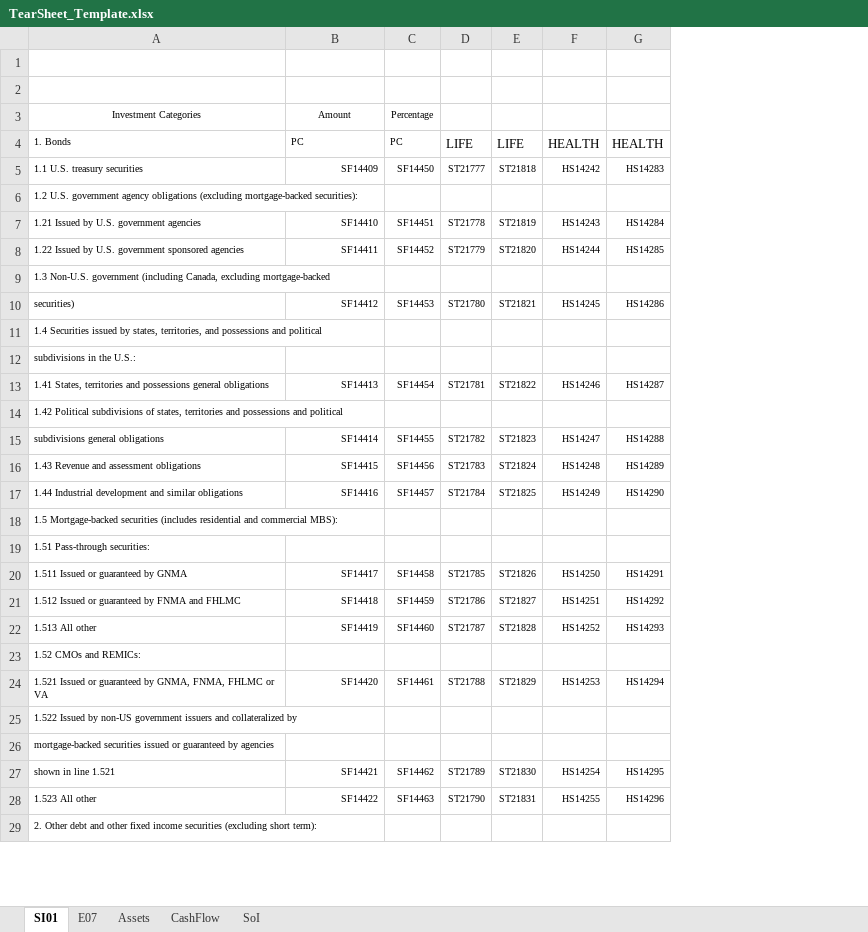
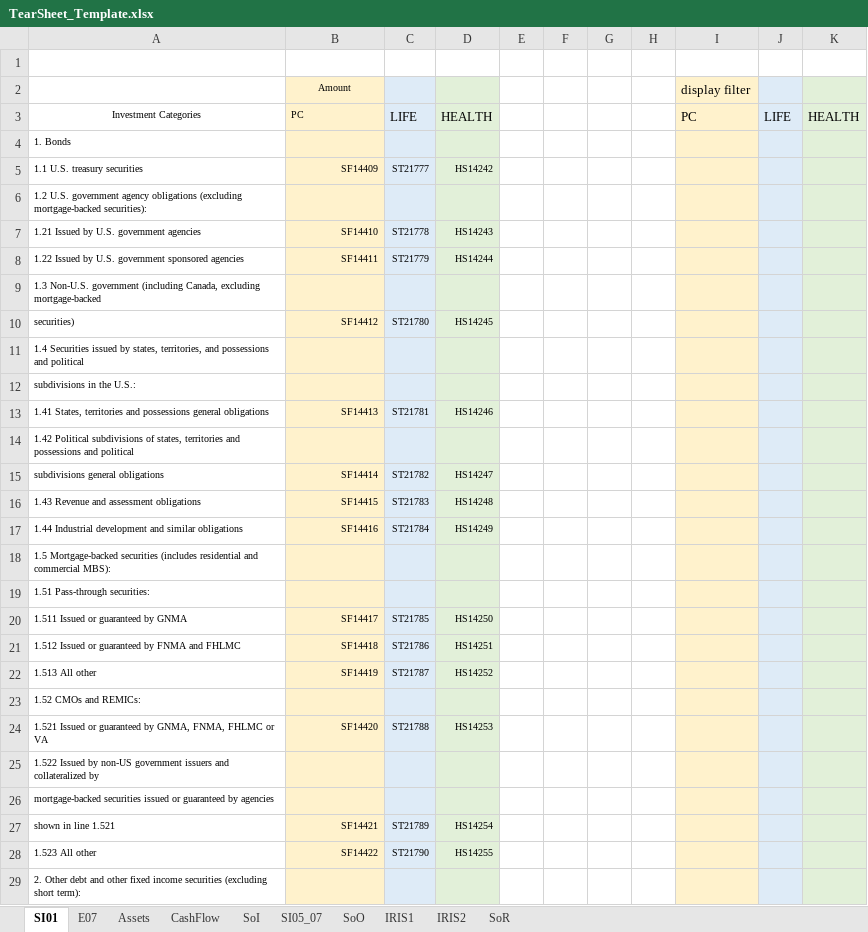
Before and after one commit to tjevon/aumi, an Excel workbook: data/templates/TearSheet_Template.xlsx, sheet SI01, drawn as a sheet; only a part is shown; values as stored, in another font and other column widths than the file's, no borders; removed rows and columns are numbered as before the commit, all else as after; the diff covers the shown part only; the diff names each change by its address in the sheet, - before the commit and + after, or states it on an @@ line.

Commit message:
Functional for LIFE, HEALTH and PC
Added all that needed for all three business
types, prints out earliest to latest. Has the
ability to do caluclations, can filter lines
out of sections, can do simple numeric formating

```diff
--- a/data/templates/TearSheet_Template.xlsx (sheet SI01)
+++ b/data/templates/TearSheet_Template.xlsx (sheet SI01)
+sheet tab: SI05_07
+sheet tab: SoO
+sheet tab: IRIS1
+sheet tab: IRIS2
+sheet tab: SoR
-column C, rows 3-28: Percentage | PC | SF14450 |  | SF14451 | SF14452 |  | SF14453 |  |  | SF14454 |  | SF14455 | SF14456 | SF14457 |  |  | SF14458 | SF14459 | SF14460 |  | SF14461 |  |  | SF14462 | SF14463
-column E, rows 4-28: LIFE | ST21818 |  | ST21819 | ST21820 |  | ST21821 |  |  | ST21822 |  | ST21823 | ST21824 | ST21825 |  |  | ST21826 | ST21827 | ST21828 |  | ST21829 |  |  | ST21830 | ST21831
-column G, rows 4-28: HEALTH | HS14283 |  | HS14284 | HS14285 |  | HS14286 |  |  | HS14287 |  | HS14288 | HS14289 | HS14290 |  |  | HS14291 | HS14292 | HS14293 |  | HS14294 |  |  | HS14295 | HS14296
+column E, empty
+column F, empty
+column G, empty
+column H, empty
+column I, rows 2-3: display filter | PC
+column J, row 3: LIFE
+column K, row 3: HEALTH
-row 2: (empty)
+row 2:  | Amount |  |  |  |  |  |  | display filter
-B2:B29 fill: none
+B2:B29 fill: #FFF2CC
-C2:C29 fill: none
+C2:C29 fill: #DEEBF7
-D2:D29 fill: none
+D2:D29 fill: #E2F0D9
-B3: Amount
+B3: PC
-B3 alignment: center
+B3 alignment: left
-C3: (empty)
+C3: LIFE
-D3: (empty)
+D3: HEALTH
-B4: PC
+B4: (empty)
-C4: LIFE
+C4: (empty)
-D4: HEALTH
+D4: (empty)
```
Also changed, not shown: cell formats elsewhere in this sheet, sheet CashFlow, sheet Assets, sheet E07, sheet SoI, 34 other files.
